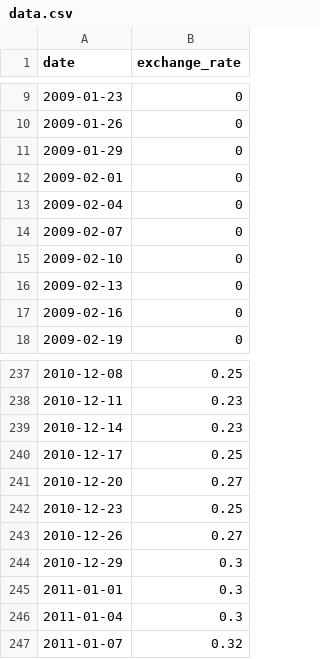
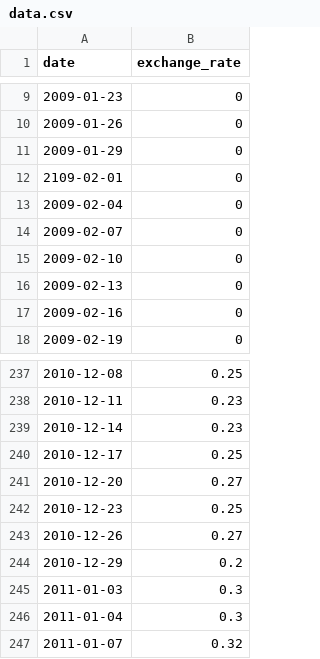
Before and after one commit to ra121e/cpp09, a CSV file: ex00/data.csv, drawn as a sheet; only a part is shown, gaps mark what is left out.

```diff
--- a/ex00/data.csv
+++ b/ex00/data.csv
@@ -11,3 +11,3 @@ date,exchange_rate
 2009-01-29,0
-2009-02-01,0
+2109-02-01,0
 2009-02-04,0
@@ -243,4 +243,4 @@ date,exchange_rate
 2010-12-26,0.27
-2010-12-29,0.3
-2011-01-01,0.3
+2010-12-29,0.2
+2011-01-03,0.3
 2011-01-04,0.3
```
Also changed, not shown: 2 other files.
